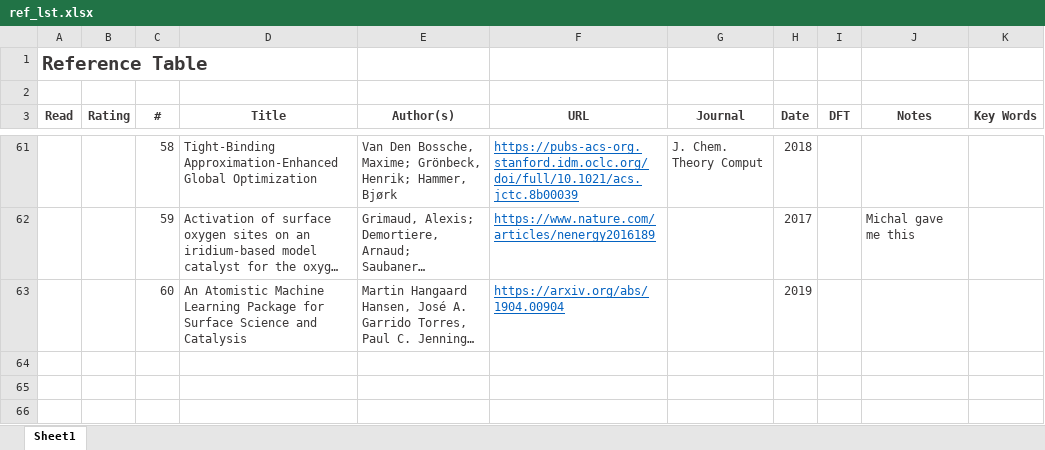
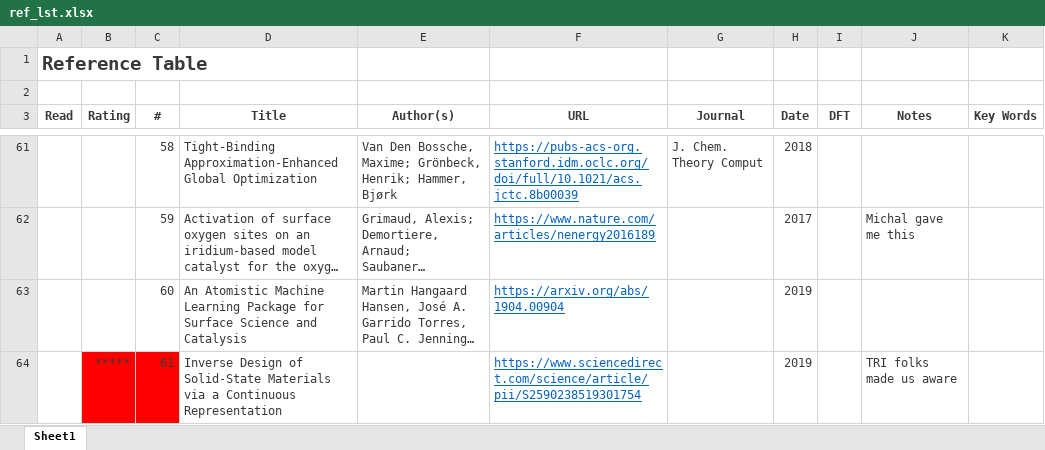
Before and after one commit to flash-jaehyun/PAPER_IrOx_Active_Learning_OER, an Excel workbook: 01_references/ref_lst.xlsx, sheet Sheet1, drawn as a sheet; only a part is shown, gaps mark what is left out; long unchanged cells end in …; values as stored, in another font and other column widths than the file's, no borders; the diff names each change by its address in the sheet, - before the commit and + after, or states it on an @@ line.

Commit message:
Update references spreadsheet

```diff
--- a/01_references/ref_lst.xlsx (sheet Sheet1)
+++ b/01_references/ref_lst.xlsx (sheet Sheet1)
+row 64:  | ***** | 61 | Inverse Design of Solid-State Materials via a Continuous Representation |  | https://www.sciencedirect.com/science/article/pii/S2590238519301754 |  | 2019 |  | TRI folks made us aware
```
